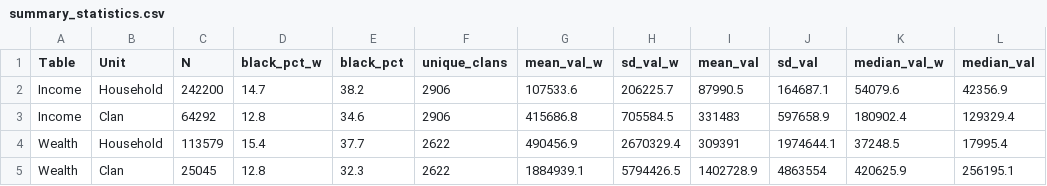
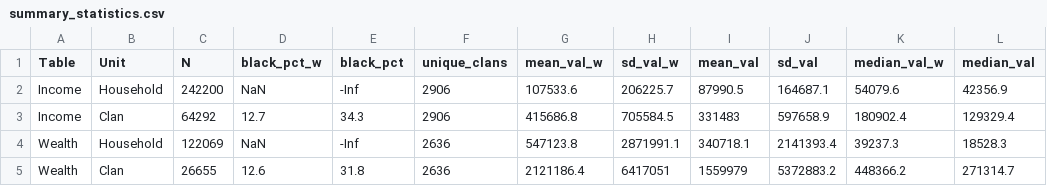
Before and after one commit to aebuechele29/clan_study, a CSV file: 5_summary/output/summary_statistics.csv, drawn as a sheet.

```diff
--- a/5_summary/output/summary_statistics.csv
+++ b/5_summary/output/summary_statistics.csv
@@ -1,5 +1,5 @@
 Table,Unit,N,black_pct_w,black_pct,unique_clans,mean_val_w,sd_val_w,mean_val,sd_val,median_val_w,median_val
-Income,Household,242200,14.7,38.2,2906,107533.6,206225.7,87990.5,164687.1,54079.6,42356.9
-Income,Clan,64292,12.8,34.6,2906,415686.8,705584.5,331483,597658.9,180902.4,129329.4
-Wealth,Household,113579,15.4,37.7,2622,490456.9,2670329.4,309391,1974644.1,37248.5,17995.4
-Wealth,Clan,25045,12.8,32.3,2622,1884939.1,5794426.5,1402728.9,4863554,420625.9,256195.1
+Income,Household,242200,NaN,-Inf,2906,107533.6,206225.7,87990.5,164687.1,54079.6,42356.9
+Income,Clan,64292,12.7,34.3,2906,415686.8,705584.5,331483,597658.9,180902.4,129329.4
+Wealth,Household,122069,NaN,-Inf,2636,547123.8,2871991.1,340718.1,2141393.4,39237.3,18528.3
+Wealth,Clan,26655,12.6,31.8,2636,2121186.4,6417051,1559979,5372883.2,448366.2,271314.7
```
Also changed, not shown: 7_gini_by_race/output/income_race.csv, 7_gini_by_race/output/income_race_ratios.csv, 35 other files.
